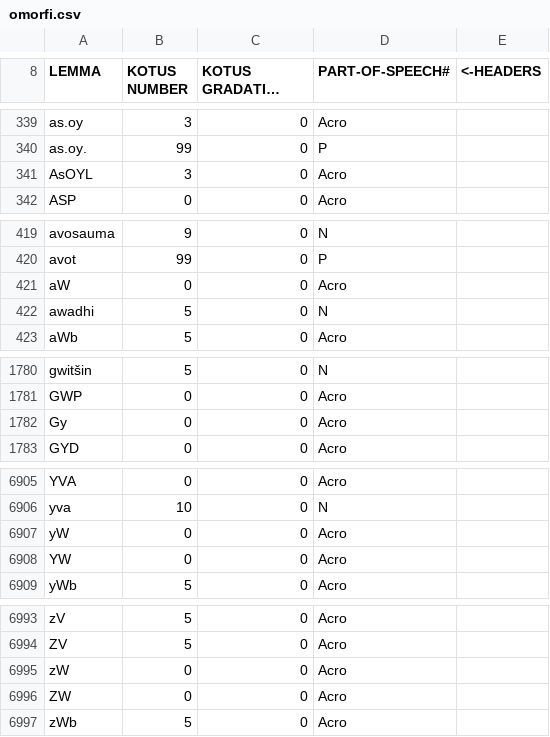
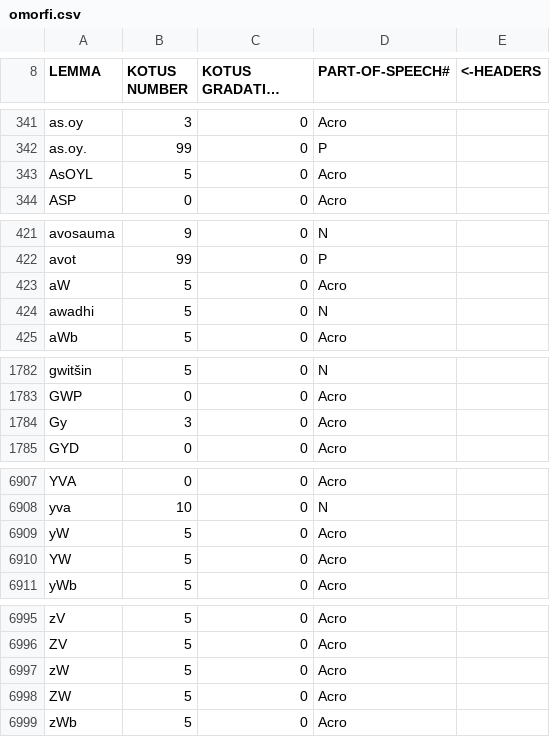
Before and after one commit to flammie/omorfi, a CSV file: src/lexical/lexemes/omorfi.csv, drawn as a sheet; only a part is shown, gaps mark what is left out; long unchanged cells end in …; the diff covers the shown part only.

```diff
--- a/src/lexical/lexemes/omorfi.csv
+++ b/src/lexical/lexemes/omorfi.csv
@@ -340,3 +342,3 @@
 "as.oy.","99","0","P"
-"AsOYL","3","0","Acro"
+"AsOYL","5","0","Acro"
 "ASP","0","0","Acro"
@@ -420,3 +422,3 @@
 "avot","99","0","P"
-"aW","0","0","Acro"
+"aW","5","0","Acro"
 "awadhi","5","0","N"
@@ -1781,3 +1783,3 @@
 "GWP","0","0","Acro"
-"Gy","0","0","Acro"
+"Gy","3","0","Acro"
 "GYD","0","0","Acro"
@@ -6906,4 +6908,4 @@
 "yva","10","0","N"
-"yW","0","0","Acro"
-"YW","0","0","Acro"
+"yW","5","0","Acro"
+"YW","5","0","Acro"
 "yWb","5","0","Acro"
@@ -6994,4 +6996,4 @@
 "ZV","5","0","Acro"
-"zW","0","0","Acro"
-"ZW","0","0","Acro"
+"zW","5","0","Acro"
+"ZW","5","0","Acro"
 "zWb","5","0","Acro"
```
Also changed, not shown: 2 added rows and 26 edited cells elsewhere in this file, src/lexical/attributes/semantic.csv.
